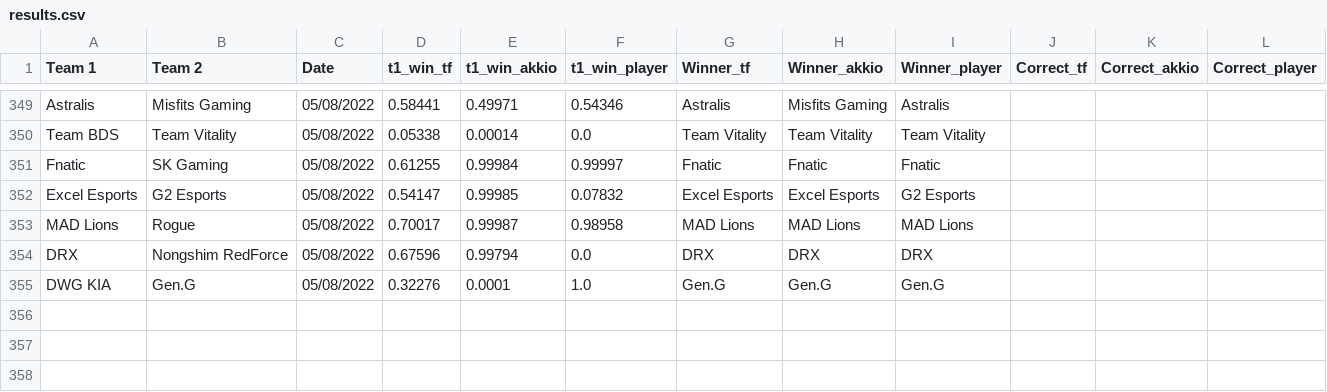
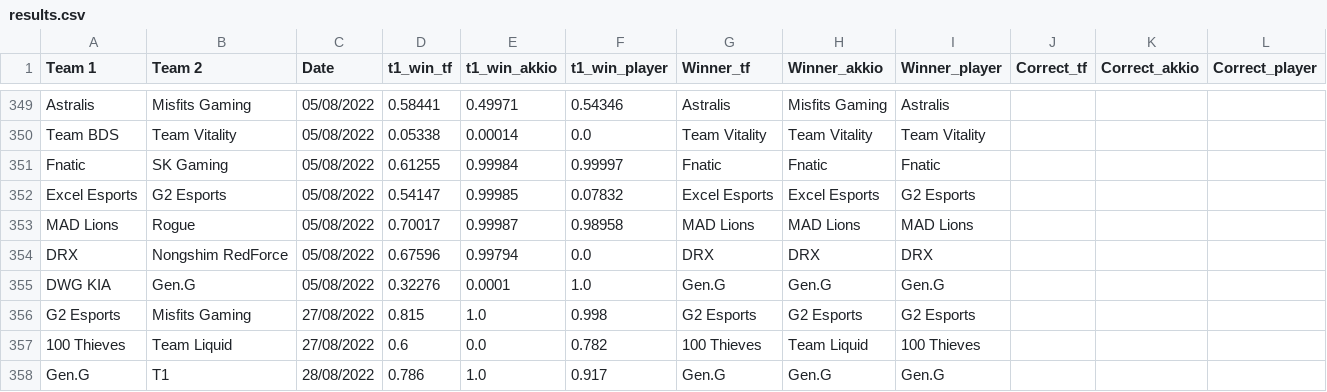
Before and after one commit to a-huk/lol_esports-predictions, a CSV file: results.csv, drawn as a sheet; only a part is shown, gaps mark what is left out; the diff names each change by its address in the sheet, - before the commit and + after, or states it on an @@ line.

Commit message:
Update results.csv

```diff
--- a/results.csv
+++ b/results.csv
+row 356: G2 Esports | Misfits Gaming | 27/08/2022 | 0.815 | 1.0 | 0.998 | G2 Esports | G2 Esports | G2 Esports
+row 357: 100 Thieves | Team Liquid | 27/08/2022 | 0.6 | 0.0 | 0.782 | 100 Thieves | Team Liquid | 100 Thieves
+row 358: Gen.G | T1 | 28/08/2022 | 0.786 | 1.0 | 0.917 | Gen.G | Gen.G | Gen.G
```
